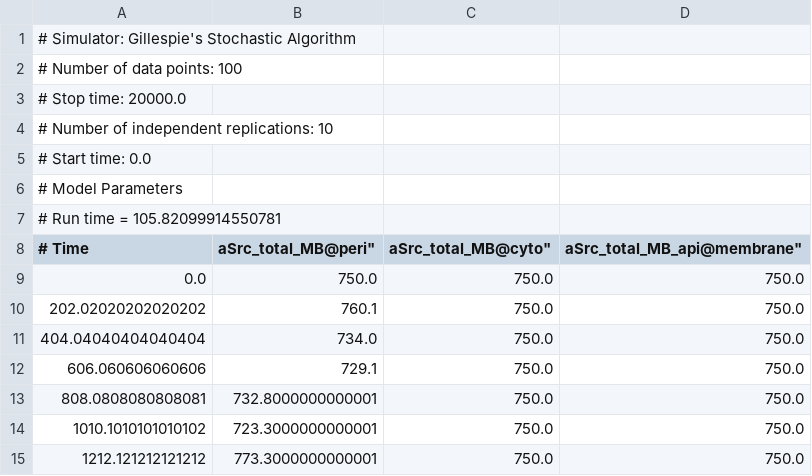
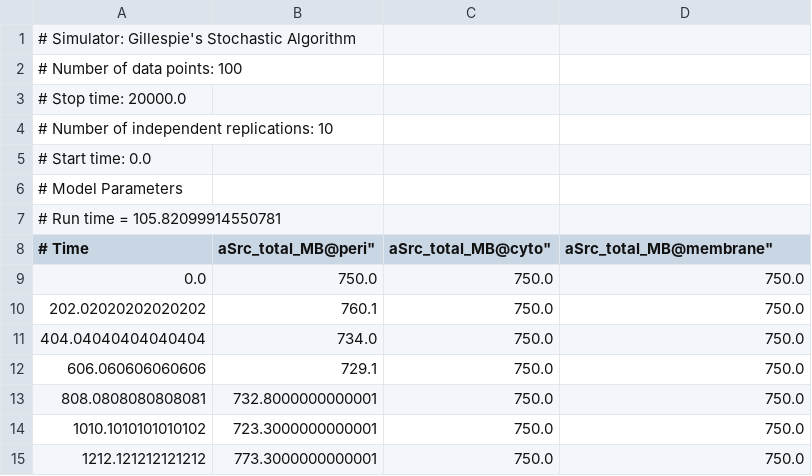
Before and after one commit to jkhulme/french75, a CSV file: csvs/r_asrc_20_fake_whole_cell.csv, drawn as a sheet; only a part is shown.

Commit message:
can select what species gets animated.  One cell is drawn for each file.  And inner and outer and middle are independant

```diff
--- a/csvs/r_asrc_20_fake_whole_cell.csv
+++ b/csvs/r_asrc_20_fake_whole_cell.csv
@@ -7,3 +7,3 @@
 # Run time = 105.82099914550781
-# Time, aSrc_total_MB@peri", aSrc_total_MB@cyto", aSrc_total_MB_api@membrane"
+# Time, aSrc_total_MB@peri", aSrc_total_MB@cyto", aSrc_total_MB@membrane"
 0.0,750.0,750.0,750.0
```
Also changed, not shown: 4 other files.
